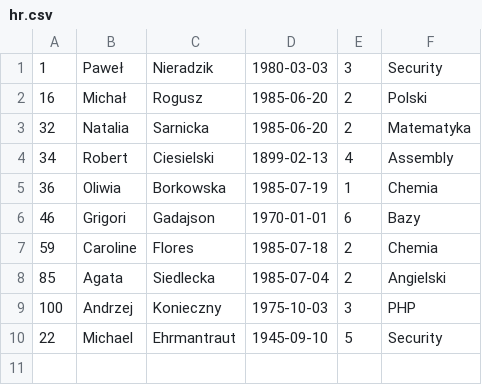
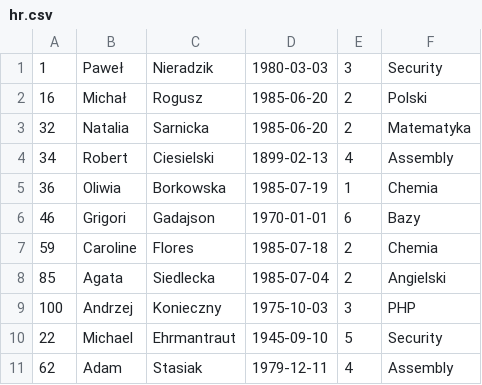
Before and after one commit to Jeremiasz58/ERP-gr.3, a CSV file: php/hr/hr.csv, drawn as a sheet.

```diff
--- a/php/hr/hr.csv
+++ b/php/hr/hr.csv
@@ -10 +10,2 @@
 22,Michael,Ehrmantraut,1945-09-10,5,Security
+62,Adam,Stasiak,1979-12-11,4,Assembly
```
Also changed, not shown: 9 other files.
